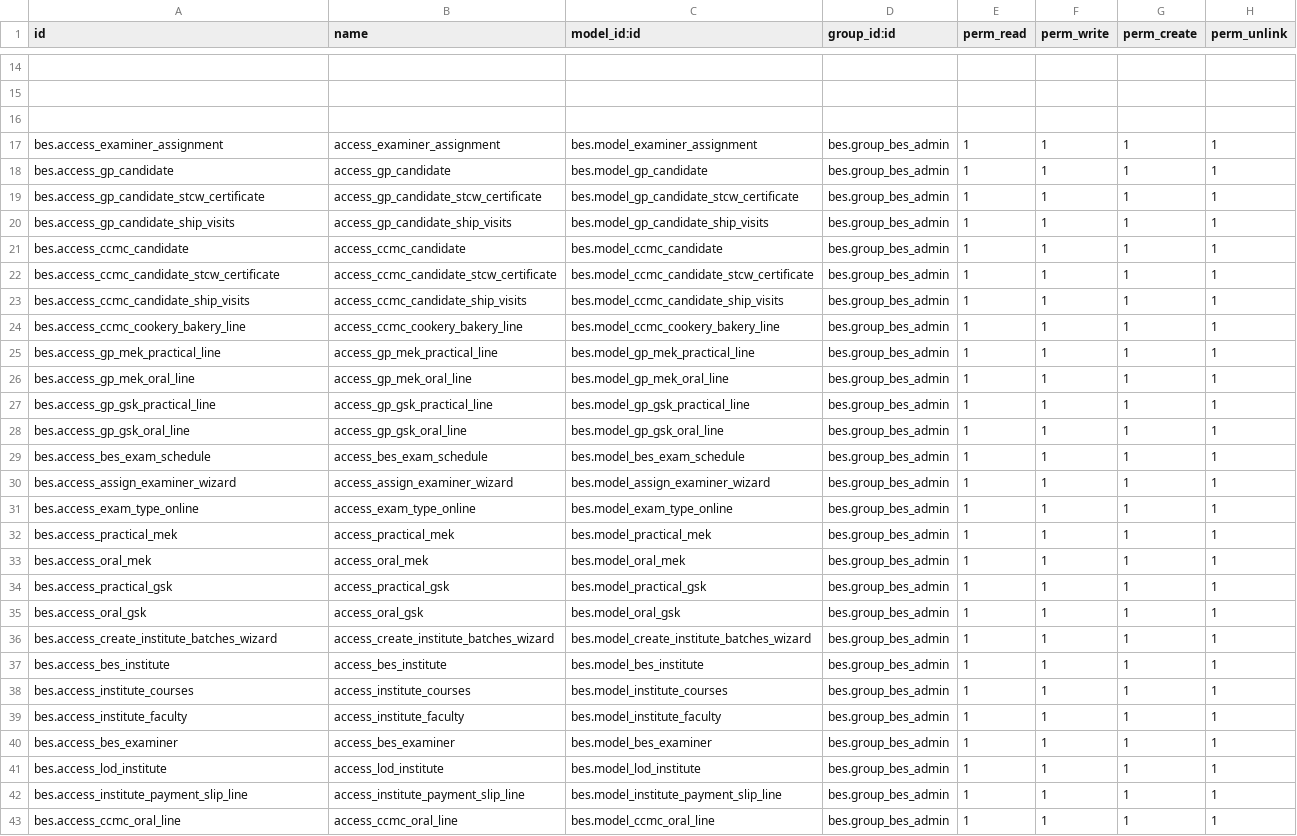
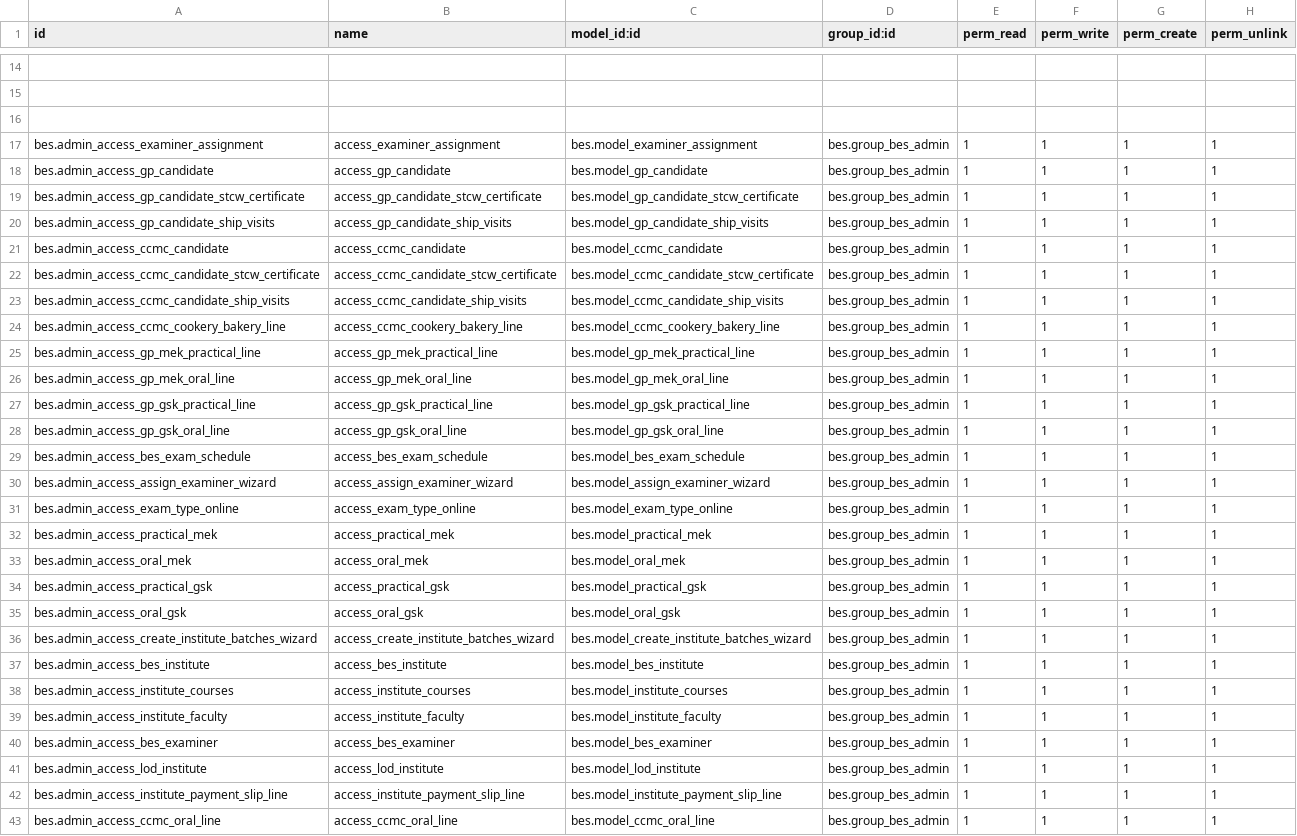
Before and after one commit to saif-esehat/bes, a CSV file: security/ir.model.access.csv, drawn as a sheet; only a part is shown, gaps mark what is left out; the diff covers the shown part only; the diff names each change by its address in the sheet, - before the commit and + after, or states it on an @@ line.

Commit message:
user access

```diff
--- a/security/ir.model.access.csv
+++ b/security/ir.model.access.csv
-A17 (id): bes.access_examiner_assignment
+A17 (id): bes.admin_access_examiner_assignment
-A18 (id): bes.access_gp_candidate
+A18 (id): bes.admin_access_gp_candidate
-A19 (id): bes.access_gp_candidate_stcw_certificate
+A19 (id): bes.admin_access_gp_candidate_stcw_certificate
-A20 (id): bes.access_gp_candidate_ship_visits
+A20 (id): bes.admin_access_gp_candidate_ship_visits
-A21 (id): bes.access_ccmc_candidate
+A21 (id): bes.admin_access_ccmc_candidate
-A22 (id): bes.access_ccmc_candidate_stcw_certificate
+A22 (id): bes.admin_access_ccmc_candidate_stcw_certificate
-A23 (id): bes.access_ccmc_candidate_ship_visits
+A23 (id): bes.admin_access_ccmc_candidate_ship_visits
-A24 (id): bes.access_ccmc_cookery_bakery_line
+A24 (id): bes.admin_access_ccmc_cookery_bakery_line
-A25 (id): bes.access_gp_mek_practical_line
+A25 (id): bes.admin_access_gp_mek_practical_line
-A26 (id): bes.access_gp_mek_oral_line
+A26 (id): bes.admin_access_gp_mek_oral_line
-A27 (id): bes.access_gp_gsk_practical_line
+A27 (id): bes.admin_access_gp_gsk_practical_line
-A28 (id): bes.access_gp_gsk_oral_line
+A28 (id): bes.admin_access_gp_gsk_oral_line
-A29 (id): bes.access_bes_exam_schedule
+A29 (id): bes.admin_access_bes_exam_schedule
-A30 (id): bes.access_assign_examiner_wizard
+A30 (id): bes.admin_access_assign_examiner_wizard
-A31 (id): bes.access_exam_type_online
+A31 (id): bes.admin_access_exam_type_online
-A32 (id): bes.access_practical_mek
+A32 (id): bes.admin_access_practical_mek
-A33 (id): bes.access_oral_mek
+A33 (id): bes.admin_access_oral_mek
-A34 (id): bes.access_practical_gsk
+A34 (id): bes.admin_access_practical_gsk
-A35 (id): bes.access_oral_gsk
+A35 (id): bes.admin_access_oral_gsk
-A36 (id): bes.access_create_institute_batches_wizard
+A36 (id): bes.admin_access_create_institute_batches_wizard
-A37 (id): bes.access_bes_institute
+A37 (id): bes.admin_access_bes_institute
-A38 (id): bes.access_institute_courses
+A38 (id): bes.admin_access_institute_courses
-A39 (id): bes.access_institute_faculty
+A39 (id): bes.admin_access_institute_faculty
-A40 (id): bes.access_bes_examiner
+A40 (id): bes.admin_access_bes_examiner
-A41 (id): bes.access_lod_institute
+A41 (id): bes.admin_access_lod_institute
-A42 (id): bes.access_institute_payment_slip_line
+A42 (id): bes.admin_access_institute_payment_slip_line
-A43 (id): bes.access_ccmc_oral_line
+A43 (id): bes.admin_access_ccmc_oral_line
```
Also changed, not shown: 5 added rows and 13 edited cells elsewhere in this file.
